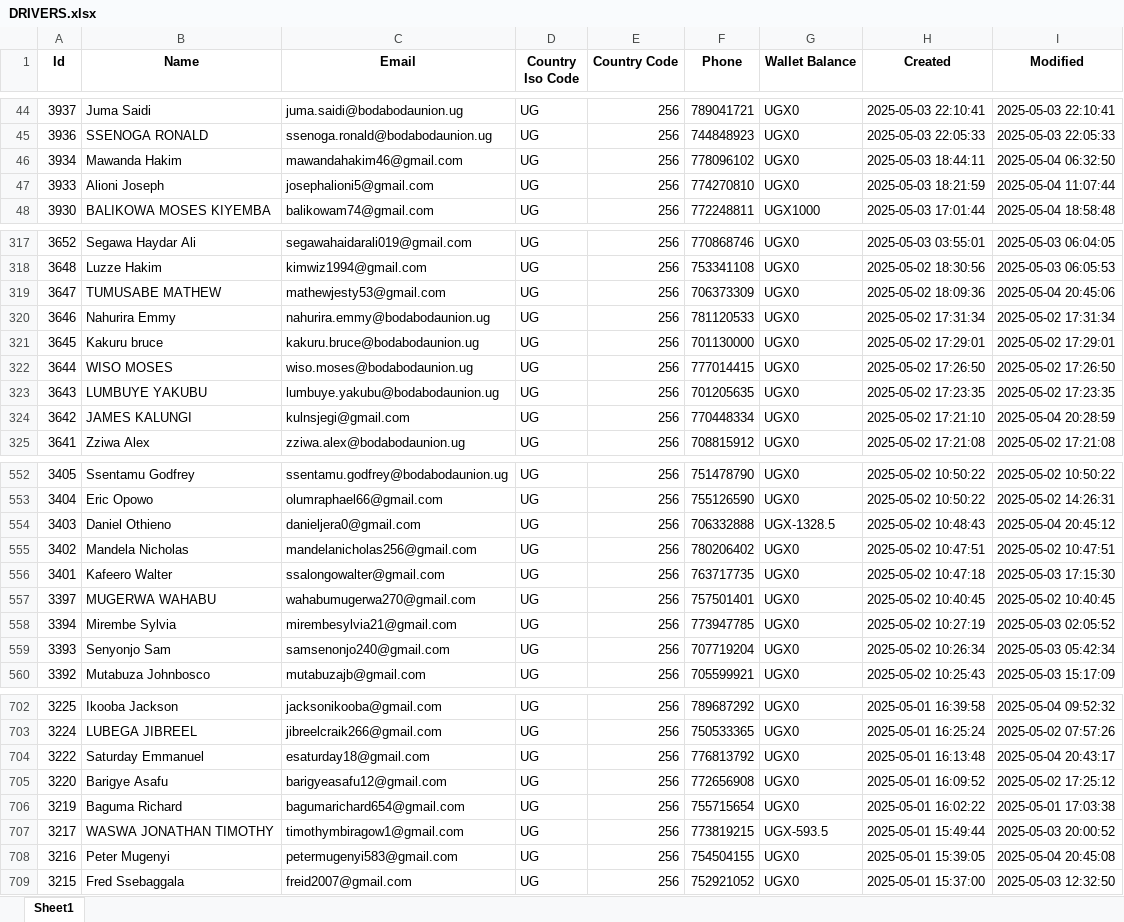
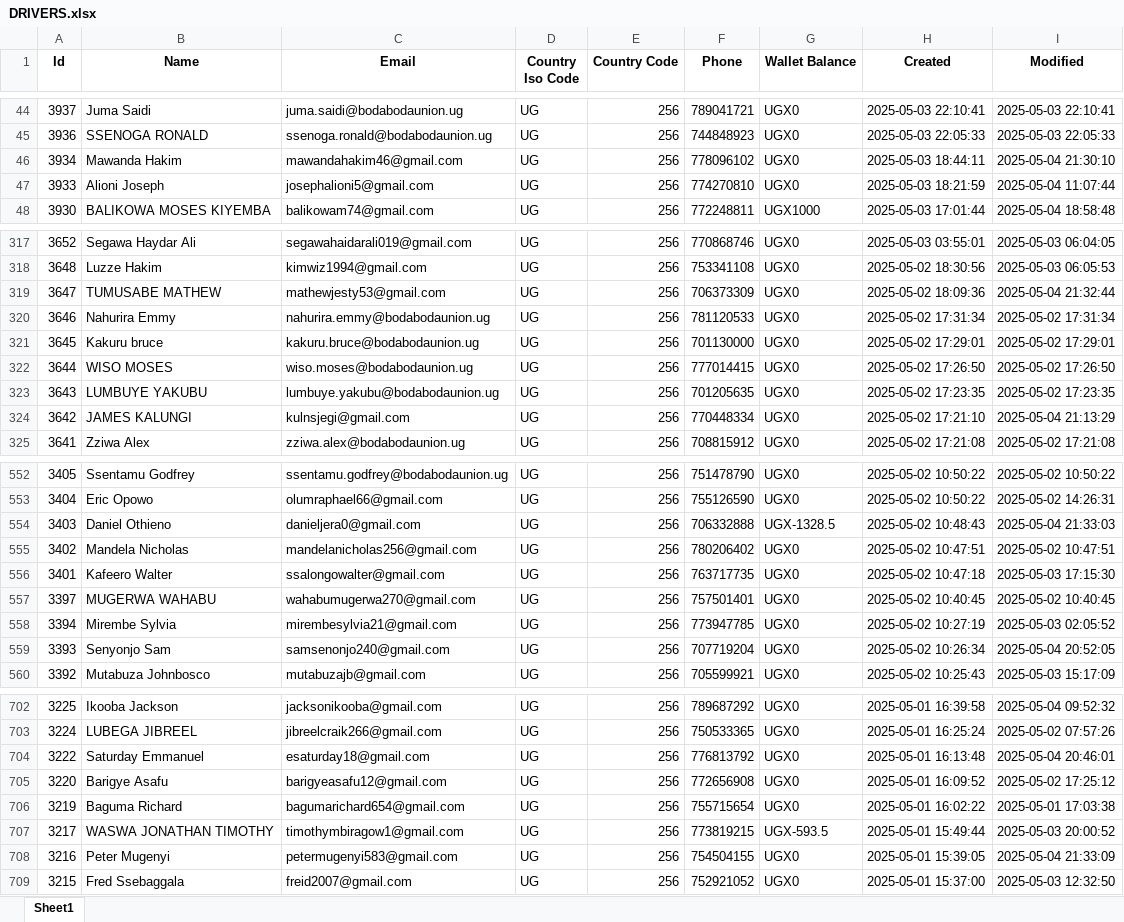
Before and after one commit to melchs22/testapp, an Excel workbook: DRIVERS.xlsx, sheet Sheet1, drawn as a sheet; only a part is shown, gaps mark what is left out; values as stored, in another font and other column widths than the file's, no borders; the diff covers the shown part only; the diff names each change by its address in the sheet, - before the commit and + after, or states it on an @@ line.

Commit message:
Update XLSX files - 2025-05-05 00:34:59

```diff
--- a/DRIVERS.xlsx (sheet Sheet1)
+++ b/DRIVERS.xlsx (sheet Sheet1)
-I46 (Modified): 2025-05-04 06:32:50
+I46 (Modified): 2025-05-04 21:30:10
-I319 (Modified): 2025-05-04 20:45:06
+I319 (Modified): 2025-05-04 21:32:44
-I324 (Modified): 2025-05-04 20:28:59
+I324 (Modified): 2025-05-04 21:13:29
-I554 (Modified): 2025-05-04 20:45:12
+I554 (Modified): 2025-05-04 21:33:03
-I559 (Modified): 2025-05-03 05:42:34
+I559 (Modified): 2025-05-04 20:52:05
-I704 (Modified): 2025-05-04 20:43:17
+I704 (Modified): 2025-05-04 20:46:01
-I708 (Modified): 2025-05-04 20:45:08
+I708 (Modified): 2025-05-04 21:33:09
```
Also changed, not shown: 40 edited cells elsewhere in this sheet, BEER.xlsx, PASSENGERS.xlsx, 1 other file.
